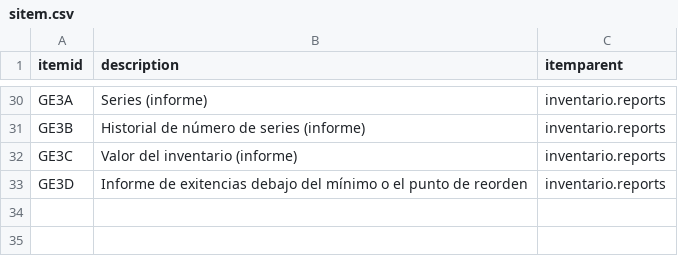
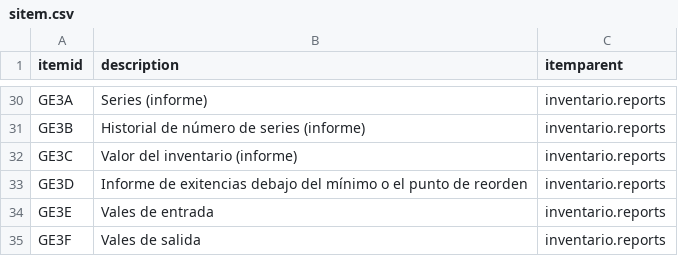
Before and after one commit to Induxsoft/movinv, a CSV file: src/inventario/_install/initial_data/sitem.csv, drawn as a sheet; only a part is shown, gaps mark what is left out.

```diff
--- a/src/inventario/_install/initial_data/sitem.csv
+++ b/src/inventario/_install/initial_data/sitem.csv
@@ -33 +33,3 @@ GE3C,Valor del inventario (informe),inventario.reports
 GE3D,Informe de exitencias debajo del mínimo o el punto de reorden,inventario.reports
+GE3E,Vales de entrada,inventario.reports
+GE3F,Vales de salida,inventario.reports
```
Also changed, not shown: src/inventario/_install/app_info/sys_app_item_action.csv, 8 other files.
